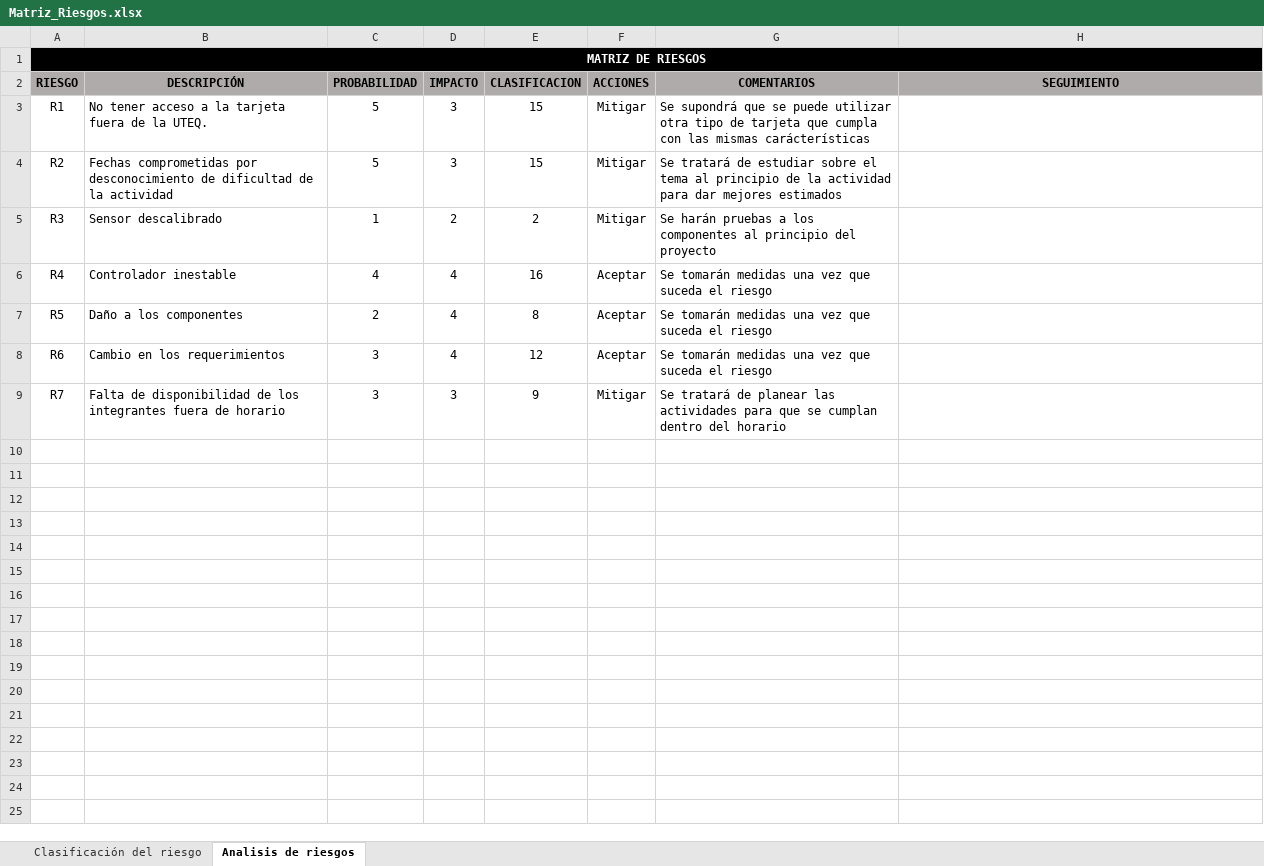
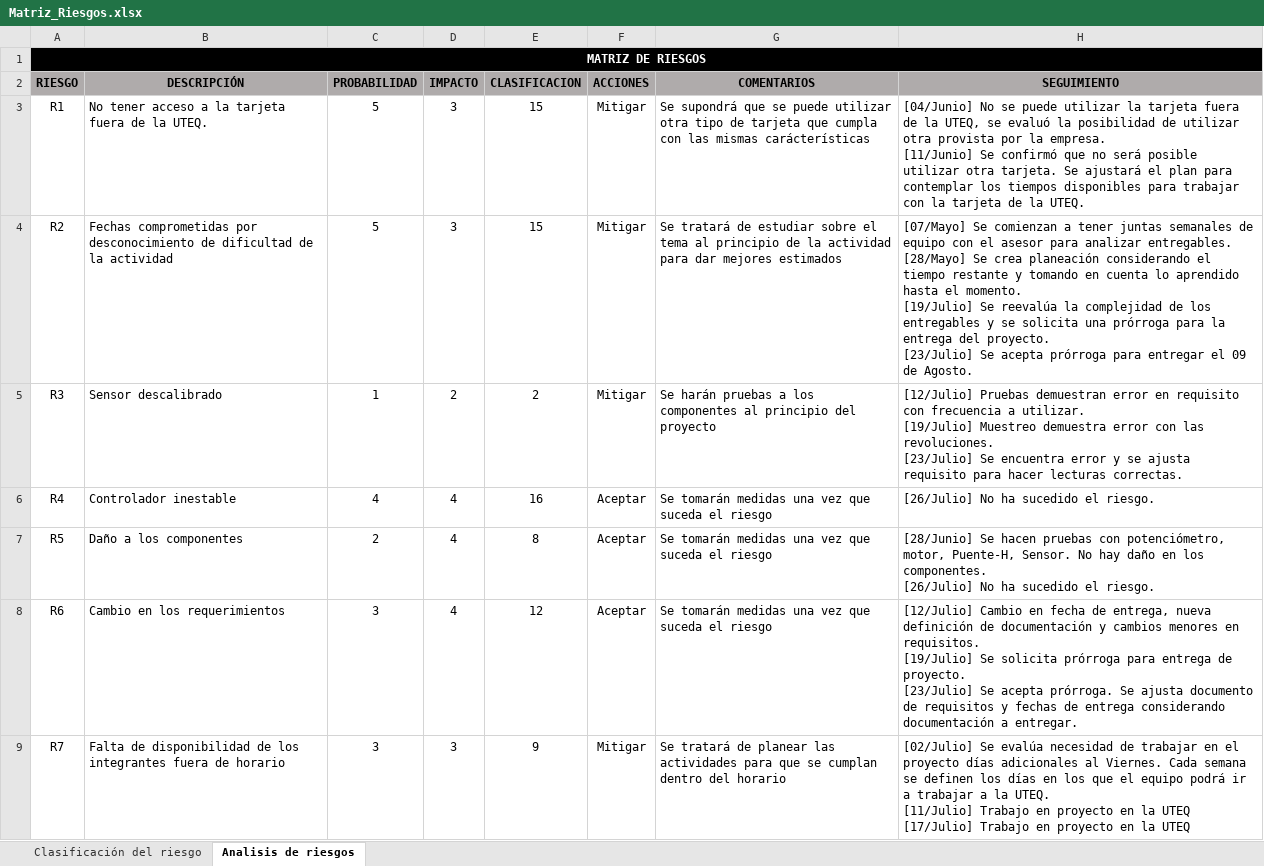
Before and after one commit to JennyGrizel/PI_DSW_UTEQ_GE, an Excel workbook: ProjectManagement/Matriz_Riesgos.xlsx, sheet Analisis de riesgos, drawn as a sheet; values as stored, in another font and other column widths than the file's, no borders; conditional formats not drawn; ↵ is a line break in a cell; the diff names each change by its address in the sheet, - before the commit and + after, or states it on an @@ line.

Commit message:
Seguimiento a riesgos 26Julio

```diff
--- a/ProjectManagement/Matriz_Riesgos.xlsx (sheet Analisis de riesgos)
+++ b/ProjectManagement/Matriz_Riesgos.xlsx (sheet Analisis de riesgos)
-H3 (SEGUIMIENTO): (empty)
+H3 (SEGUIMIENTO): [04/Junio] No se puede utilizar la tarjeta fuera de la UTEQ, se evaluó la posibilidad de utilizar otra provista por la empresa. ↵ [11/Junio] Se confirmó que no será posible utilizar otra tarjeta. Se ajustará el plan para contemplar los tiempos disponibles para trabajar con la tarjeta de la UTEQ.
-H4 (SEGUIMIENTO): (empty)
+H4 (SEGUIMIENTO): [07/Mayo] Se comienzan a tener juntas semanales de equipo con el asesor para analizar entregables. ↵ [28/Mayo] Se crea planeación considerando el tiempo restante y tomando en cuenta lo aprendido hasta el momento. ↵ [19/Julio] Se reevalúa la complejidad de los entregables y se solicita una prórroga para la entrega del proyecto. ↵ [23/Julio] Se acepta prórroga para entregar el 09 de Agosto.
-H5 (SEGUIMIENTO): (empty)
+H5 (SEGUIMIENTO): [12/Julio] Pruebas demuestran error en requisito con frecuencia a utilizar. ↵ [19/Julio] Muestreo demuestra error con las revoluciones. ↵ [23/Julio] Se encuentra error y se ajusta requisito para hacer lecturas correctas.
-H6 (SEGUIMIENTO): (empty)
+H6 (SEGUIMIENTO): [26/Julio] No ha sucedido el riesgo.
-H7 (SEGUIMIENTO): (empty)
+H7 (SEGUIMIENTO): [28/Junio] Se hacen pruebas con potenciómetro, motor, Puente-H, Sensor. No hay daño en los componentes. ↵ [26/Julio] No ha sucedido el riesgo.
-H8 (SEGUIMIENTO): (empty)
+H8 (SEGUIMIENTO): [12/Julio] Cambio en fecha de entrega, nueva definición de documentación y cambios menores en requisitos. ↵ [19/Julio] Se solicita prórroga para entrega de proyecto. ↵ [23/Julio] Se acepta prórroga. Se ajusta documento de requisitos y fechas de entrega considerando documentación a entregar.
-H9 (SEGUIMIENTO): (empty)
+H9 (SEGUIMIENTO): [02/Julio] Se evalúa necesidad de trabajar en el proyecto días adicionales al Viernes. Cada semana se definen los días en los que el equipo podrá ir a trabajar a la UTEQ. ↵ [11/Julio] Trabajo en proyecto en la UTEQ ↵ [17/Julio] Trabajo en proyecto en la UTEQ
```
